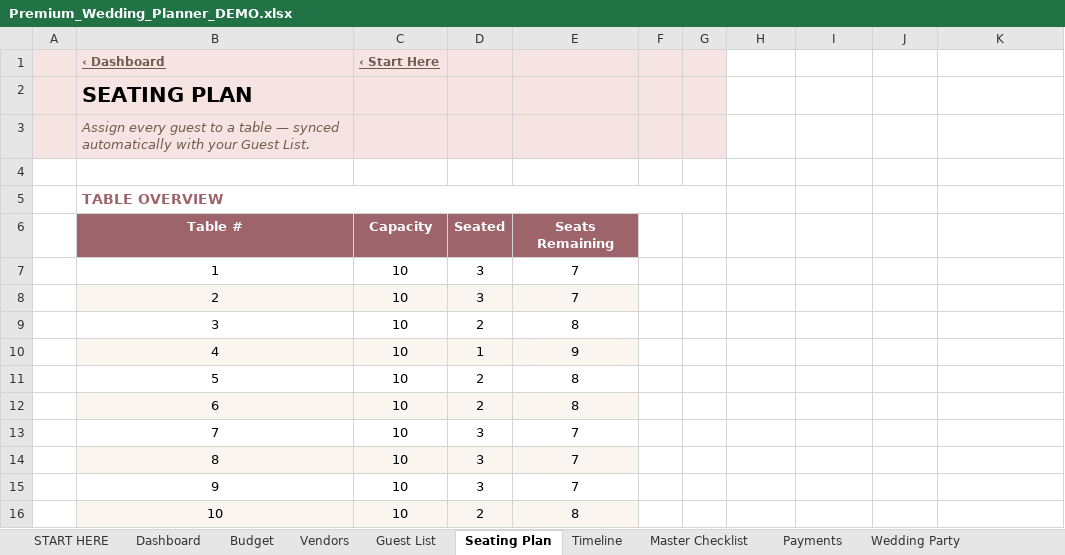
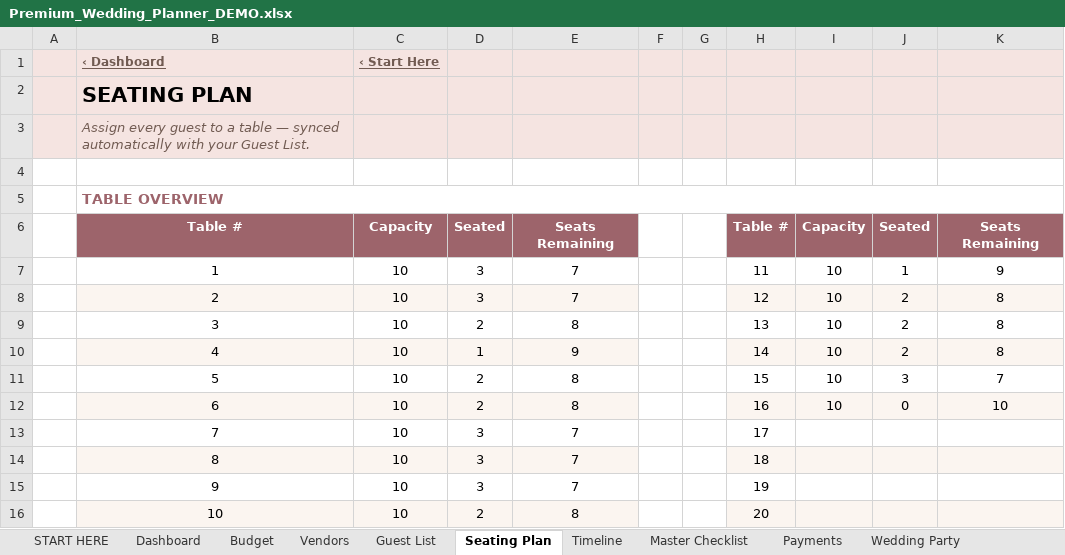
Before and after one commit to abcsports812-cyber/premium-wedding-planner-excel, an Excel workbook: dist/Premium_Wedding_Planner_DEMO.xlsx, sheet Seating Plan, drawn as a sheet; only a part is shown; values as stored, in another font and other column widths than the file's, no borders; conditional formats not drawn; the diff covers the shown part only; the diff names each change by its address in the sheet, - before the commit and + after, or states it on an @@ line.

```diff
--- a/dist/Premium_Wedding_Planner_DEMO.xlsx (sheet Seating Plan)
+++ b/dist/Premium_Wedding_Planner_DEMO.xlsx (sheet Seating Plan)
-H1:K3 fill: none
+H1:K3 fill: #F5E4E1
-B5:G5 merged
+B5:K5 merged
-H6: (empty)
+H6: Table #
-H6:K6 fill: none
+H6:K6 fill: #9D646B
-I6: (empty)
+I6: Capacity
-J6: (empty)
+J6: Seated
-K6: (empty)
+K6: Seats Remaining
-H7: (empty)
+H7: 11
-I7:I12: (empty)
+I7:I12: 10
-J7: (empty)
+J7: 1
-K7: (empty)
+K7: 9
-H8: (empty)
+H8: 12
-H8:K8 fill: none
+H8:K8 fill: #FBF5F0
-J8:J10: (empty)
+J8:J10: 2
-K8:K10: (empty)
+K8:K10: 8
-H9: (empty)
+H9: 13
-H10: (empty)
+H10: 14
-H10:K10 fill: none
+H10:K10 fill: #FBF5F0
-H11: (empty)
+H11: 15
-J11: (empty)
+J11: 3
-K11: (empty)
+K11: 7
-H12: (empty)
+H12: 16
-H12:K12 fill: none
+H12:K12 fill: #FBF5F0
-J12: (empty)
+J12: 0
-K12: (empty)
+K12: 10
-H13: (empty)
+H13: 17
-H14: (empty)
+H14: 18
-H14:K14 fill: none
+H14:K14 fill: #FBF5F0
-H15: (empty)
+H15: 19
-H16: (empty)
+H16: 20
-H16:K16 fill: none
+H16:K16 fill: #FBF5F0
```
Also changed, not shown: 10 removed rows and merged cells elsewhere in this sheet, sheet Dashboard, formulas that keep their value, hidden cells, charts or pictures, dist/Premium_Wedding_Planner_BLANK.xlsx, 5 other files.
